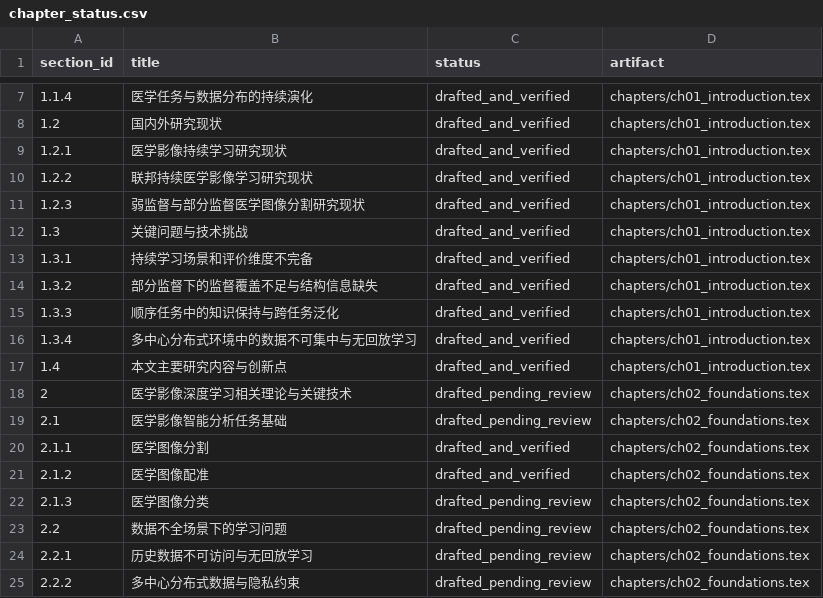
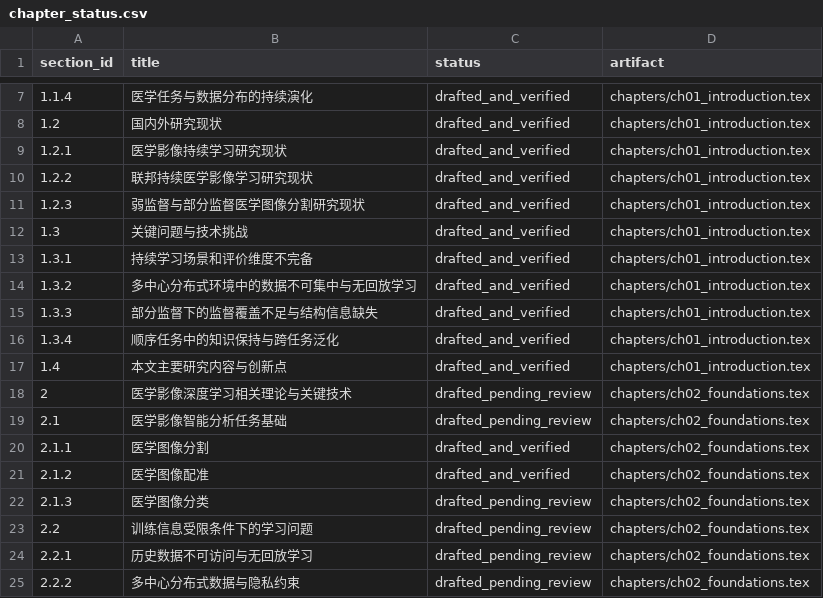
Before and after one commit to DLwbm123/phd-thesis, a CSV file: qa/chapter_status.csv, drawn as a sheet; only a part is shown, gaps mark what is left out.

```diff
--- a/qa/chapter_status.csv
+++ b/qa/chapter_status.csv
@@ -13,5 +13,5 @@ section_id,title,status,artifact
 1.3.1,持续学习场景和评价维度不完备,drafted_and_verified,chapters/ch01_introduction.tex
-1.3.2,部分监督下的监督覆盖不足与结构信息缺失,drafted_and_verified,chapters/ch01_introduction.tex
-1.3.3,顺序任务中的知识保持与跨任务泛化,drafted_and_verified,chapters/ch01_introduction.tex
-1.3.4,多中心分布式环境中的数据不可集中与无回放学习,drafted_and_verified,chapters/ch01_introduction.tex
+1.3.2,多中心分布式环境中的数据不可集中与无回放学习,drafted_and_verified,chapters/ch01_introduction.tex
+1.3.3,部分监督下的监督覆盖不足与结构信息缺失,drafted_and_verified,chapters/ch01_introduction.tex
+1.3.4,顺序任务中的知识保持与跨任务泛化,drafted_and_verified,chapters/ch01_introduction.tex
 1.4,本文主要研究内容与创新点,drafted_and_verified,chapters/ch01_introduction.tex
@@ -22,3 +22,3 @@ section_id,title,status,artifact
 2.1.3,医学图像分类,drafted_pending_review,chapters/ch02_foundations.tex
-2.2,数据不全场景下的学习问题,drafted_pending_review,chapters/ch02_foundations.tex
+2.2,训练信息受限条件下的学习问题,drafted_pending_review,chapters/ch02_foundations.tex
 2.2.1,历史数据不可访问与无回放学习,drafted_pending_review,chapters/ch02_foundations.tex
```
Also changed, not shown: evidence/claims.csv, evidence/equations.csv, 15 other files.
